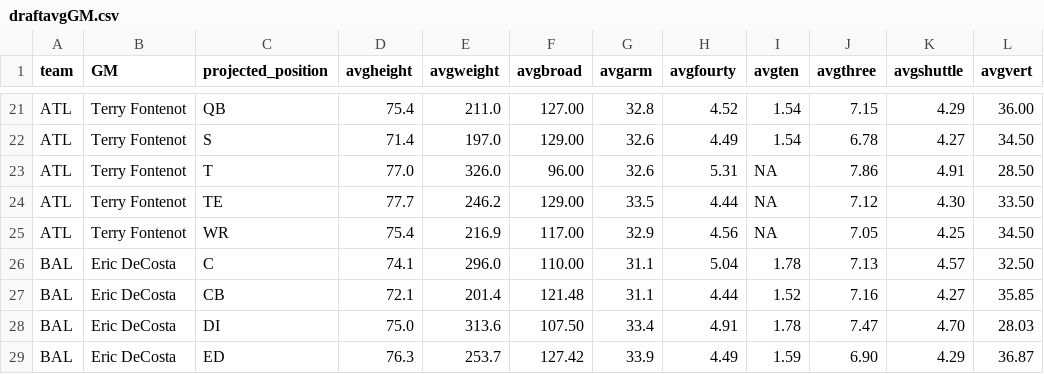
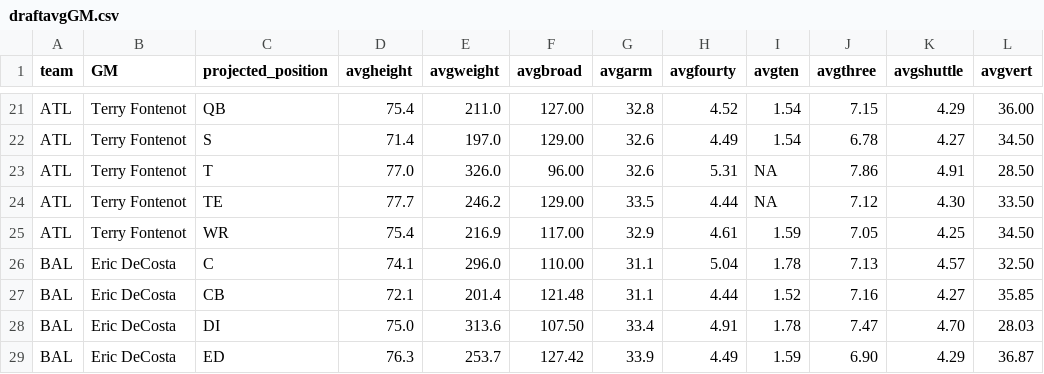
Before and after one commit to arjunmenon10/DraftThresholds, a CSV file: draftavgGM.csv, drawn as a sheet; only a part is shown, gaps mark what is left out.

```diff
--- a/draftavgGM.csv
+++ b/draftavgGM.csv
@@ -24,3 +24,3 @@ ATL,Terry Fontenot,T,77.0,326.0,96.00,32.6,5.31,NA,7.86,4.91,28.50
 ATL,Terry Fontenot,TE,77.7,246.2,129.00,33.5,4.44,NA,7.12,4.30,33.50
-ATL,Terry Fontenot,WR,75.4,216.9,117.00,32.9,4.56,NA,7.05,4.25,34.50
+ATL,Terry Fontenot,WR,75.4,216.9,117.00,32.9,4.61,1.59,7.05,4.25,34.50
 BAL,Eric DeCosta,C,74.1,296.0,110.00,31.1,5.04,1.78,7.13,4.57,32.50
```
Also changed, not shown: draftavgall.csv.
